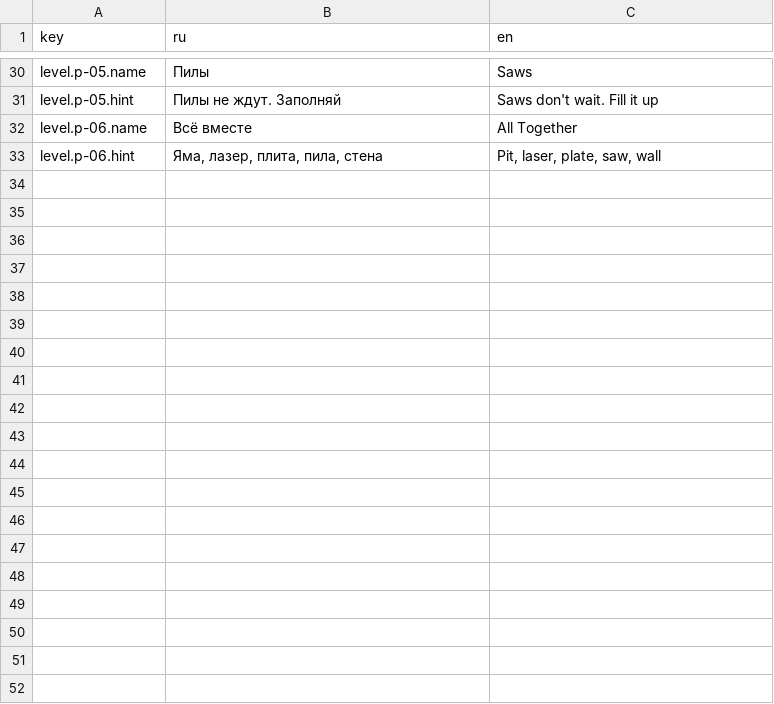
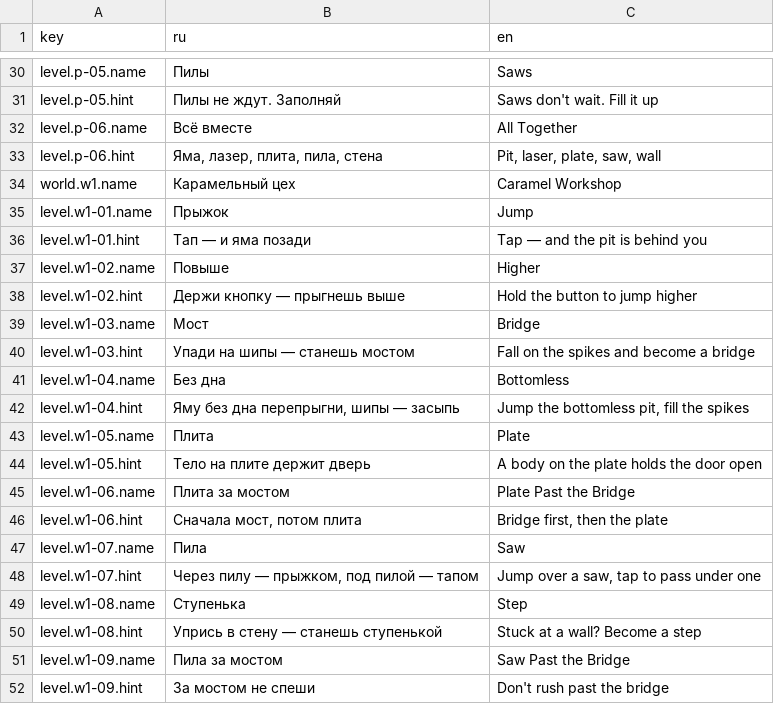
Before and after one commit to nikitayaponov12345-stack/jelly, a CSV file: translations/strings.csv, drawn as a sheet; only a part is shown, gaps mark what is left out; the diff covers the shown part only; the diff names each change by its address in the sheet, - before the commit and + after, or states it on an @@ line.

Commit message:
M1-02: мир 1, Карамельный цех — 15 уровней

```diff
--- a/translations/strings.csv
+++ b/translations/strings.csv
+row 34: world.w1.name | Карамельный цех | Caramel Workshop
+row 35: level.w1-01.name | Прыжок | Jump
+row 36: level.w1-01.hint | Тап — и яма позади | Tap — and the pit is behind you
+row 37: level.w1-02.name | Повыше | Higher
+row 38: level.w1-02.hint | Держи кнопку — прыгнешь выше | Hold the button to jump higher
+row 39: level.w1-03.name | Мост | Bridge
+row 40: level.w1-03.hint | Упади на шипы — станешь мостом | Fall on the spikes and become a bridge
+row 41: level.w1-04.name | Без дна | Bottomless
+row 42: level.w1-04.hint | Яму без дна перепрыгни, шипы — засыпь | Jump the bottomless pit, fill the spikes
+row 43: level.w1-05.name | Плита | Plate
+row 44: level.w1-05.hint | Тело на плите держит дверь | A body on the plate holds the door open
+row 45: level.w1-06.name | Плита за мостом | Plate Past the Bridge
+row 46: level.w1-06.hint | Сначала мост, потом плита | Bridge first, then the plate
+row 47: level.w1-07.name | Пила | Saw
+row 48: level.w1-07.hint | Через пилу — прыжком, под пилой — тапом | Jump over a saw, tap to pass under one
+row 49: level.w1-08.name | Ступенька | Step
+row 50: level.w1-08.hint | Упрись в стену — станешь ступенькой | Stuck at a wall? Become a step
+row 51: level.w1-09.name | Пила за мостом | Saw Past the Bridge
+row 52: level.w1-09.hint | За мостом не спеши | Don't rush past the bridge
```
Also changed, not shown: 12 added rows elsewhere in this file, 13 other files.
